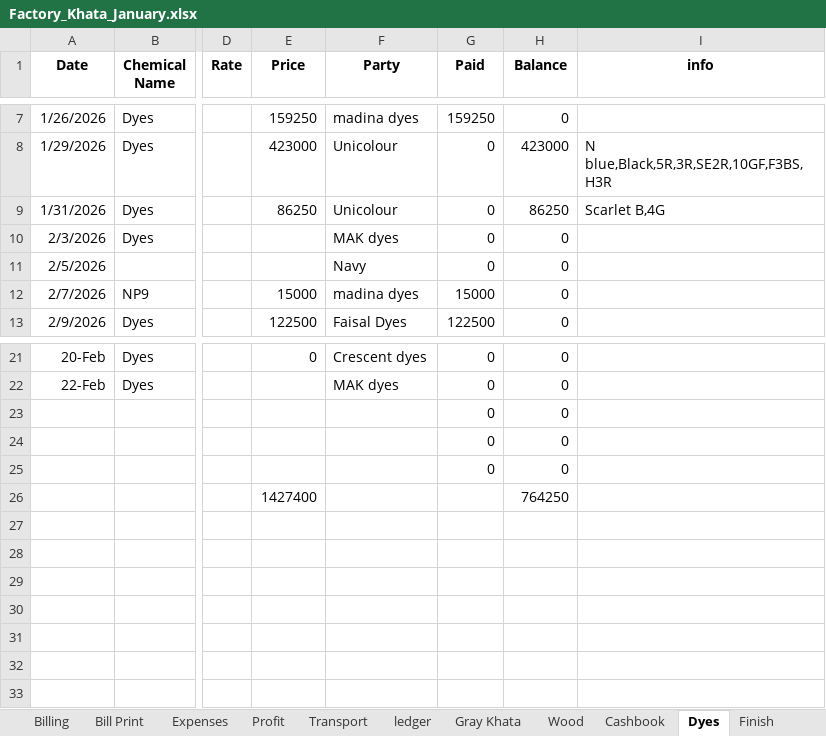
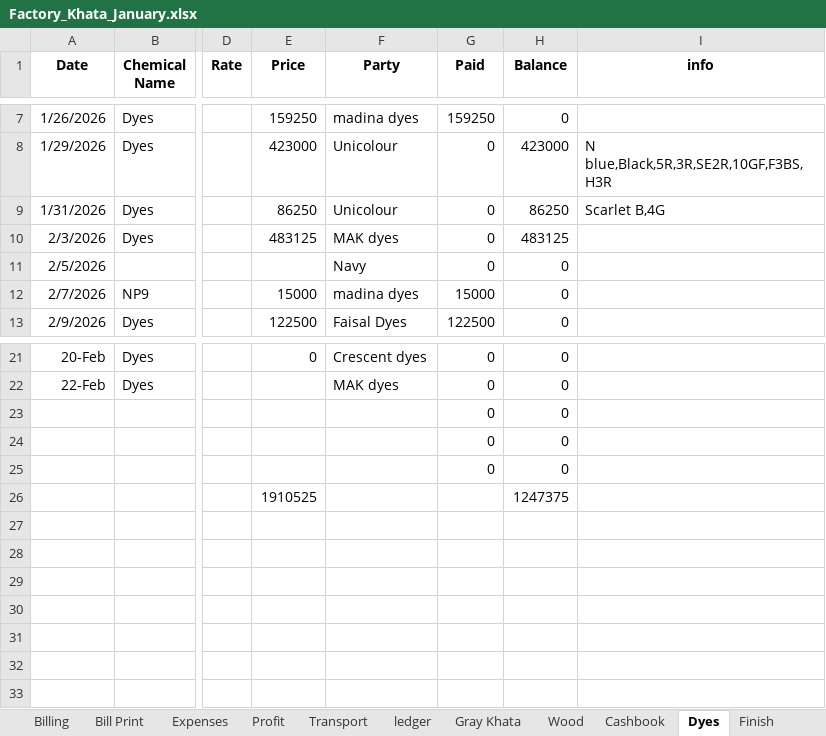
Before and after one commit to omerrazzaq4/AlHamd_Jan, an Excel workbook: Factory_Khata_January.xlsx, sheet Dyes, drawn as a sheet; only a part is shown, gaps mark what is left out; values as stored, in another font and other column widths than the file's, no borders; table styles not drawn; removed rows and columns are numbered as before the commit, all else as after; rows hold the shown columns only; the diff names each change by its address in the sheet, - before the commit and + after, or states it on an @@ line.

```diff
--- a/Factory_Khata_January.xlsx (sheet Dyes)
+++ b/Factory_Khata_January.xlsx (sheet Dyes)
-E10 (Price): (empty)
+E10 (Price): 483125
-H10 (Balance): 0
+H10 (Balance): 483125
-row 26:  |  |  | 1427400 |  |  | 764250
+row 26:  |  |  | 1910525 |  |  | 1247375
```
Also changed, not shown: sheet Cashbook, sheet ledger, sheet Expenses, sheet Profit, sheet Transport, hidden cells, charts or pictures.
